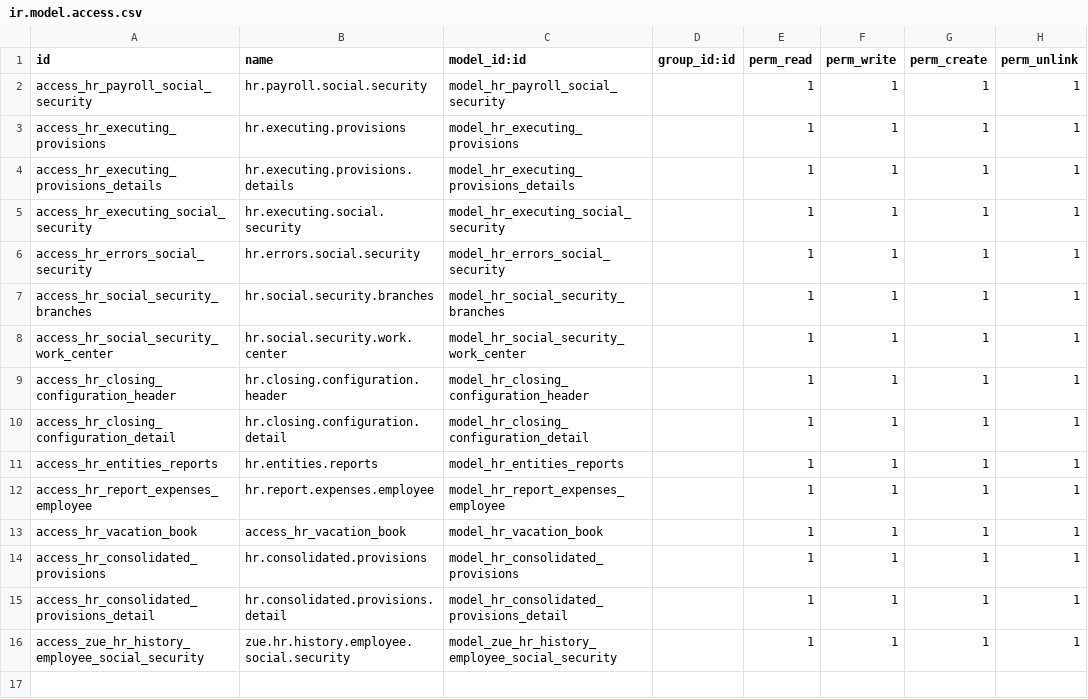
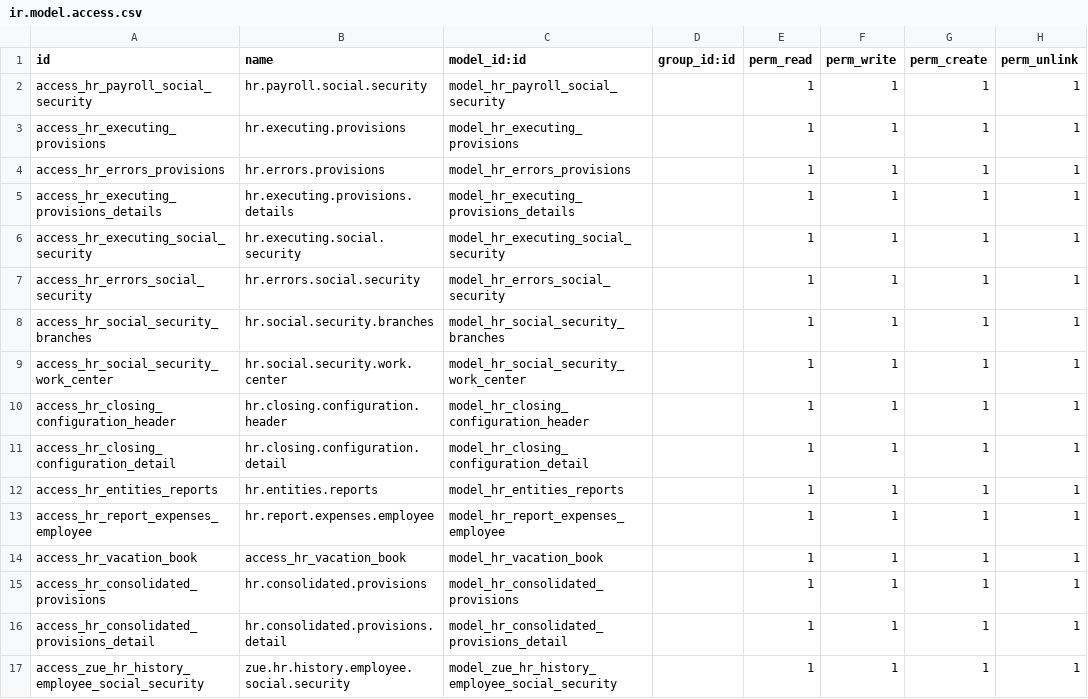
Before and after one commit to proyectoszue/Tkarga, a CSV file: zue_hr_social_security/security/ir.model.access.csv, drawn as a sheet; the diff names each change by its address in the sheet, - before the commit and + after, or states it on an @@ line.

Commit message:
Advertencias en provisiones

```diff
--- a/zue_hr_social_security/security/ir.model.access.csv
+++ b/zue_hr_social_security/security/ir.model.access.csv
+row 4: access_hr_errors_provisions | hr.errors.provisions | model_hr_errors_provisions |  | 1 | 1 | 1 | 1
```
Also changed, not shown: 2 other files.
